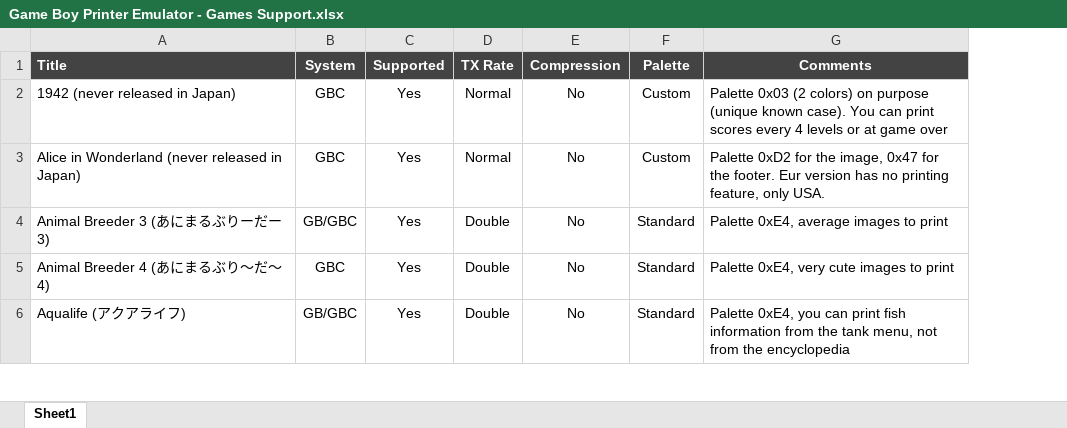
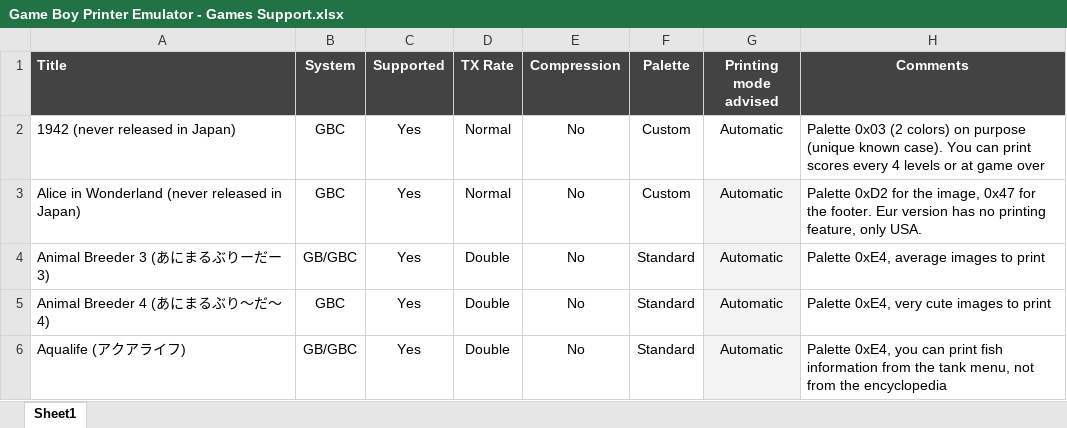
Before and after one commit to Raphael-Boichot/GameboyPrinterPaperSimulation, an Excel workbook: Game Boy Printer Emulator - Games Support.xlsx, sheet Sheet1, drawn as a sheet; only a part is shown; values as stored, in another font and other column widths than the file's, no borders; charts and pictures and conditional formats not drawn; the diff covers the shown part only; the diff names each change by its address in the sheet, - before the commit and + after, or states it on an @@ line.

Commit message:
Add files via upload

```diff
--- a/Game Boy Printer Emulator - Games Support.xlsx (sheet Sheet1)
+++ b/Game Boy Printer Emulator - Games Support.xlsx (sheet Sheet1)
+column G (Printing mode advised), rows 2-6: all Automatic
```
Also changed, not shown: 8 edited cells elsewhere in this sheet, charts or pictures.
